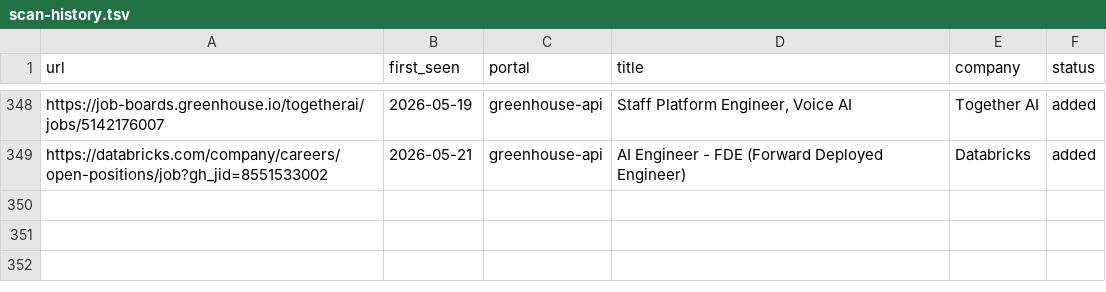
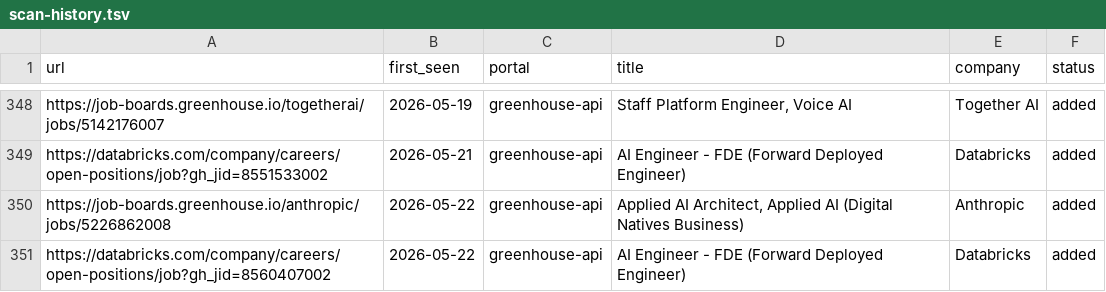
Before and after one commit to jayavardhan8907/AutomateJob, a TSV file: data/scan-history.tsv, drawn as a sheet; only a part is shown, gaps mark what is left out; the diff names each change by its address in the sheet, - before the commit and + after, or states it on an @@ line.

Commit message:
chore: auto-scan 2026-05-22

```diff
--- a/data/scan-history.tsv
+++ b/data/scan-history.tsv
+row 350: https://job-boards.greenhouse.io/anthropic/jobs/5226862008 | 2026-05-22 | greenhouse-api | Applied AI Architect, Applied AI (Digital Natives Business) | Anthropic | added
+row 351: https://databricks.com/company/careers/open-positions/job?gh_jid=8560407002 | 2026-05-22 | greenhouse-api | AI Engineer - FDE (Forward Deployed Engineer) | Databricks | added
```
Also changed, not shown: 1 other file.
